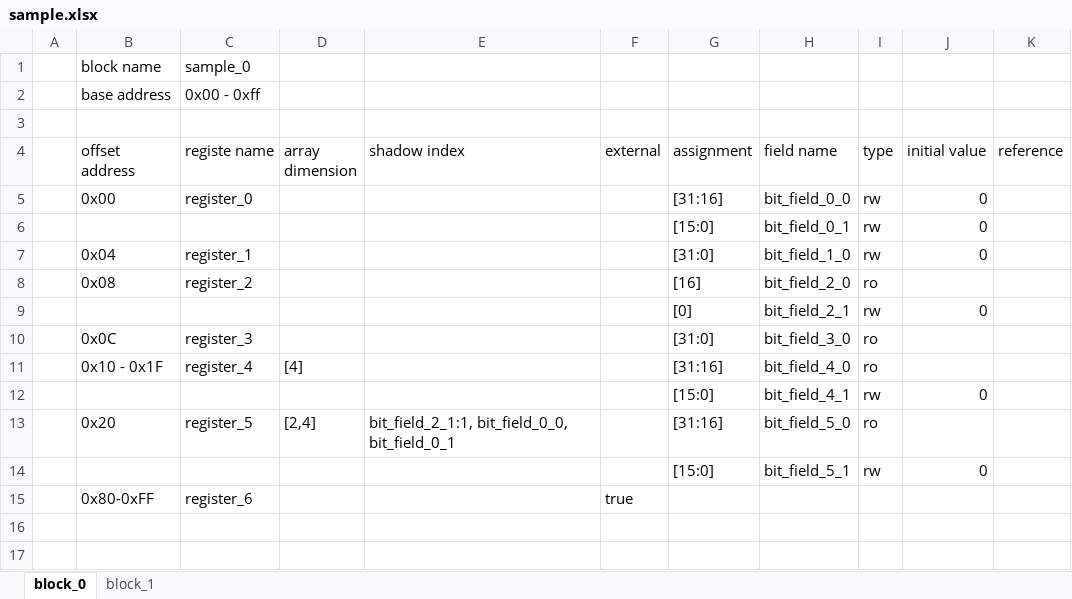
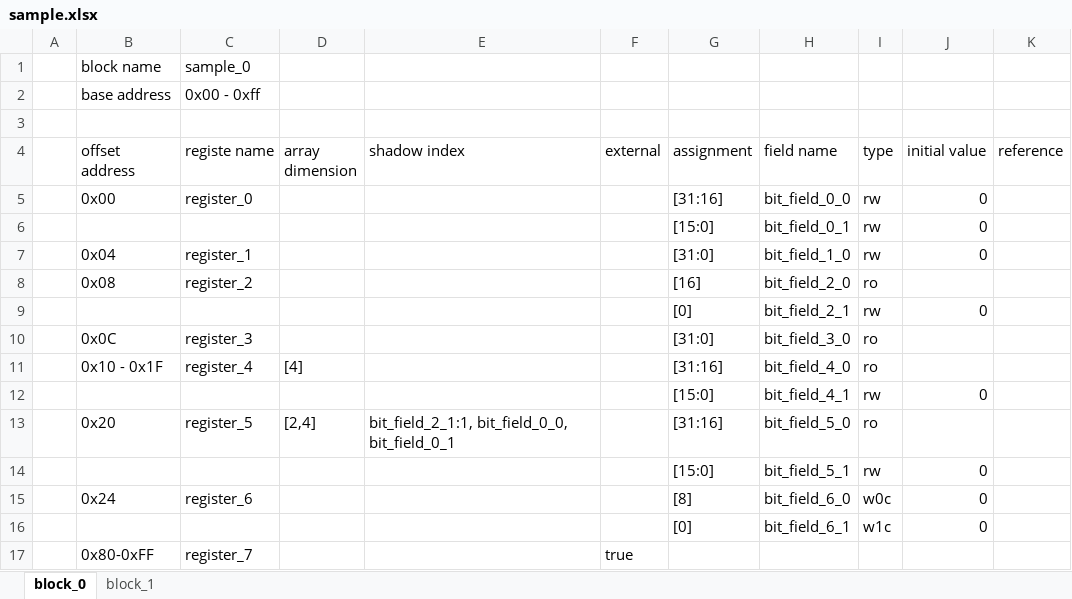
Before and after one commit to taichi-ishitani/rggen-sample, an Excel workbook: sample.xlsx, sheet block_0, drawn as a sheet; values as stored, in another font and other column widths than the file's, no borders; addresses are those after the commit; the diff names each change by its address in the sheet, - before the commit and + after, or states it on an @@ line.

Commit message:
bit_field/w0c_w1c.rb追加に対応 (RTL, RALモデルのコンパイルチェックなどはまだ)

```diff
--- a/sample.xlsx (sheet block_0)
+++ b/sample.xlsx (sheet block_0)
+row 15:  | 0x24 | register_6 |  |  |  | [8] | bit_field_6_0 | w0c | 0
+row 16:  |  |  |  |  |  | [0] | bit_field_6_1 | w1c | 0
-C17 (registe name): register_6
+C17 (registe name): register_7
```
Also changed, not shown: 5 other files.
